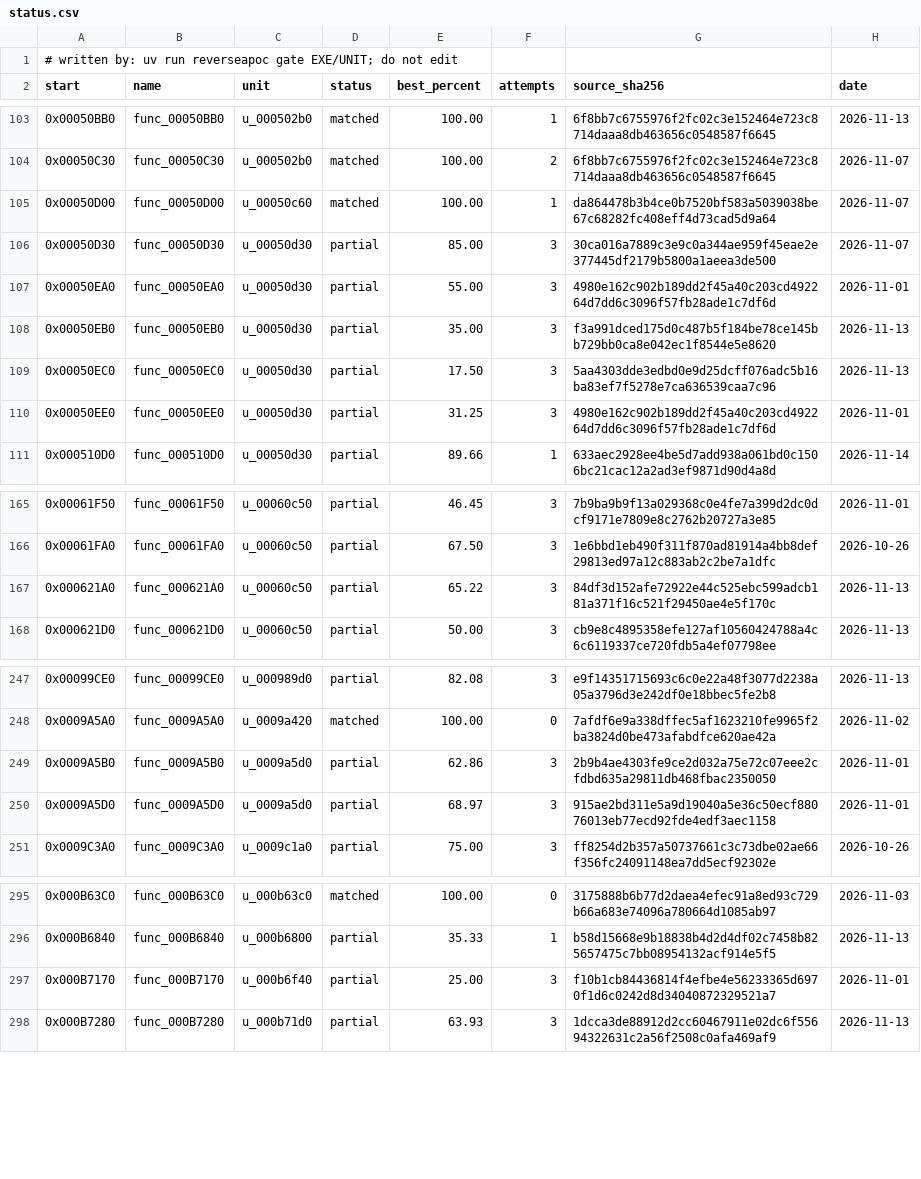
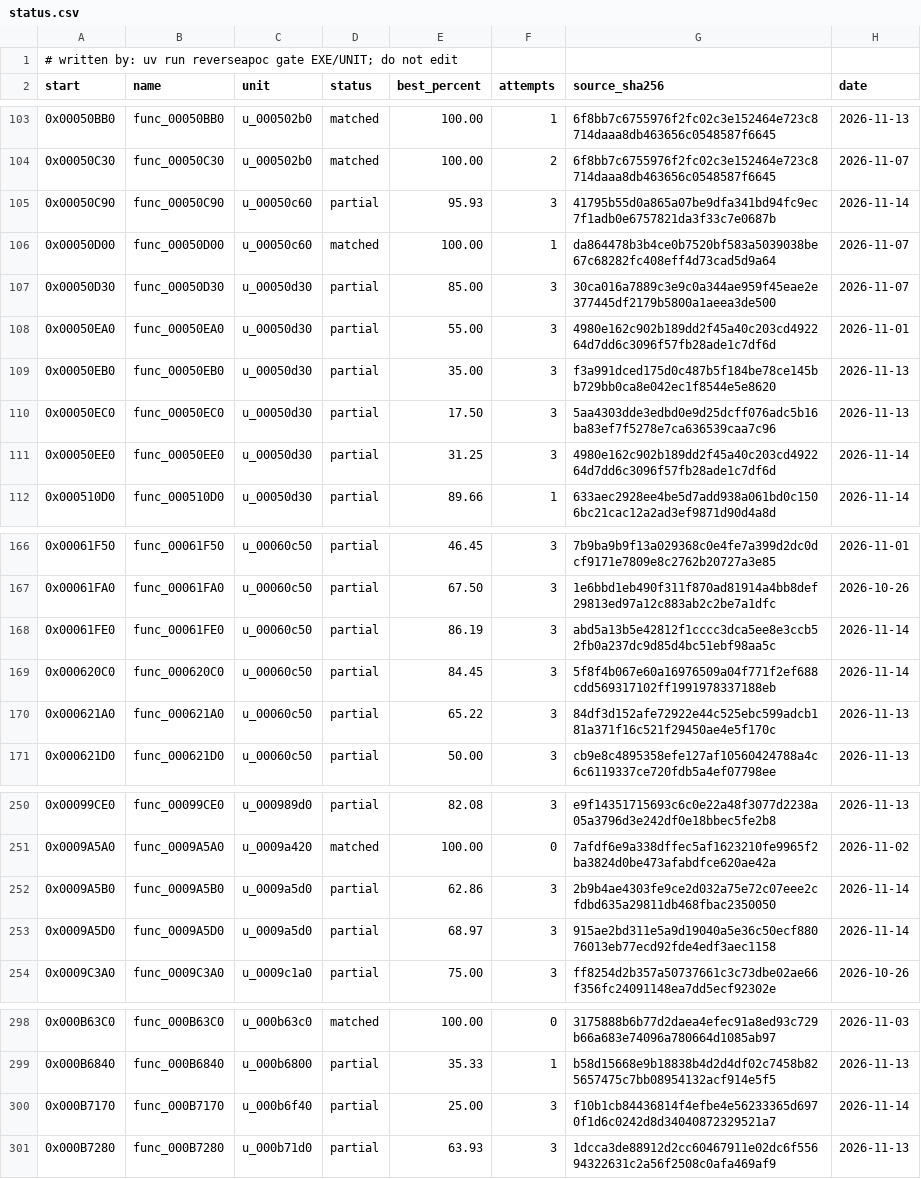
Before and after one commit to ayrtondenner/ReverseApoc, a CSV file: config/ufo2p/status.csv, drawn as a sheet; only a part is shown, gaps mark what is left out.

```diff
--- a/config/ufo2p/status.csv
+++ b/config/ufo2p/status.csv
@@ -104,2 +104,3 @@ start,name,unit,status,best_percent,attempts,source_sha256,date
 0x00050C30,func_00050C30,u_000502b0,matched,100.00,2,6f8bb7c6755976f2fc02c3e152464e723c8714daaa8db463656c0548587f6645,2026-11-07
+0x00050C90,func_00050C90,u_00050c60,partial,95.93,3,41795b55d0a865a07be9dfa341bd94fc9ec7f1adb0e6757821da3f33c7e0687b,2026-11-14
 0x00050D00,func_00050D00,u_00050c60,matched,100.00,1,da864478b3b4ce0b7520bf583a5039038be67c68282fc408eff4d73cad5d9a64,2026-11-07
@@ -109,3 +110,3 @@ start,name,unit,status,best_percent,attempts,source_sha256,date
 0x00050EC0,func_00050EC0,u_00050d30,partial,17.50,3,5aa4303dde3edbd0e9d25dcff076adc5b16ba83ef7f5278e7ca636539caa7c96,2026-11-13
-0x00050EE0,func_00050EE0,u_00050d30,partial,31.25,3,4980e162c902b189dd2f45a40c203cd492264d7dd6c3096f57fb28ade1c7df6d,2026-11-01
+0x00050EE0,func_00050EE0,u_00050d30,partial,31.25,3,4980e162c902b189dd2f45a40c203cd492264d7dd6c3096f57fb28ade1c7df6d,2026-11-14
 0x000510D0,func_000510D0,u_00050d30,partial,89.66,1,633aec2928ee4be5d7add938a061bd0c1506bc21cac12a2ad3ef9871d90d4a8d,2026-11-14
@@ -166,2 +167,4 @@ start,name,unit,status,best_percent,attempts,source_sha256,date
 0x00061FA0,func_00061FA0,u_00060c50,partial,67.50,3,1e6bbd1eb490f311f870ad81914a4bb8def29813ed97a12c883ab2c2be7a1dfc,2026-10-26
+0x00061FE0,func_00061FE0,u_00060c50,partial,86.19,3,abd5a13b5e42812f1cccc3dca5ee8e3ccb52fb0a237dc9d85d4bc51ebf98aa5c,2026-11-14
+0x000620C0,func_000620C0,u_00060c50,partial,84.45,3,5f8f4b067e60a16976509a04f771f2ef688cdd569317102ff1991978337188eb,2026-11-14
 0x000621A0,func_000621A0,u_00060c50,partial,65.22,3,84df3d152afe72922e44c525ebc599adcb181a371f16c521f29450ae4e5f170c,2026-11-13
@@ -248,4 +251,4 @@ start,name,unit,status,best_percent,attempts,source_sha256,date
 0x0009A5A0,func_0009A5A0,u_0009a420,matched,100.00,0,7afdf6e9a338dffec5af1623210fe9965f2ba3824d0be473afabdfce620ae42a,2026-11-02
-0x0009A5B0,func_0009A5B0,u_0009a5d0,partial,62.86,3,2b9b4ae4303fe9ce2d032a75e72c07eee2cfdbd635a29811db468fbac2350050,2026-11-01
-0x0009A5D0,func_0009A5D0,u_0009a5d0,partial,68.97,3,915ae2bd311e5a9d19040a5e36c50ecf88076013eb77ecd92fde4edf3aec1158,2026-11-01
+0x0009A5B0,func_0009A5B0,u_0009a5d0,partial,62.86,3,2b9b4ae4303fe9ce2d032a75e72c07eee2cfdbd635a29811db468fbac2350050,2026-11-14
+0x0009A5D0,func_0009A5D0,u_0009a5d0,partial,68.97,3,915ae2bd311e5a9d19040a5e36c50ecf88076013eb77ecd92fde4edf3aec1158,2026-11-14
 0x0009C3A0,func_0009C3A0,u_0009c1a0,partial,75.00,3,ff8254d2b357a50737661c3c73dbe02ae66f356fc24091148ea7dd5ecf92302e,2026-10-26
@@ -296,3 +299,3 @@ start,name,unit,status,best_percent,attempts,source_sha256,date
 0x000B6840,func_000B6840,u_000b6800,partial,35.33,1,b58d15668e9b18838b4d2d4df02c7458b825657475c7bb08954132acf914e5f5,2026-11-13
-0x000B7170,func_000B7170,u_000b6f40,partial,25.00,3,f10b1cb84436814f4efbe4e56233365d6970f1d6c0242d8d34040872329521a7,2026-11-01
+0x000B7170,func_000B7170,u_000b6f40,partial,25.00,3,f10b1cb84436814f4efbe4e56233365d6970f1d6c0242d8d34040872329521a7,2026-11-14
 0x000B7280,func_000B7280,u_000b71d0,partial,63.93,3,1dcca3de88912d2cc60467911e02dc6f55694322631c2a56f2508c0afa469af9,2026-11-13
```
Also changed, not shown: config/tacp/status.csv, 1 other file.
